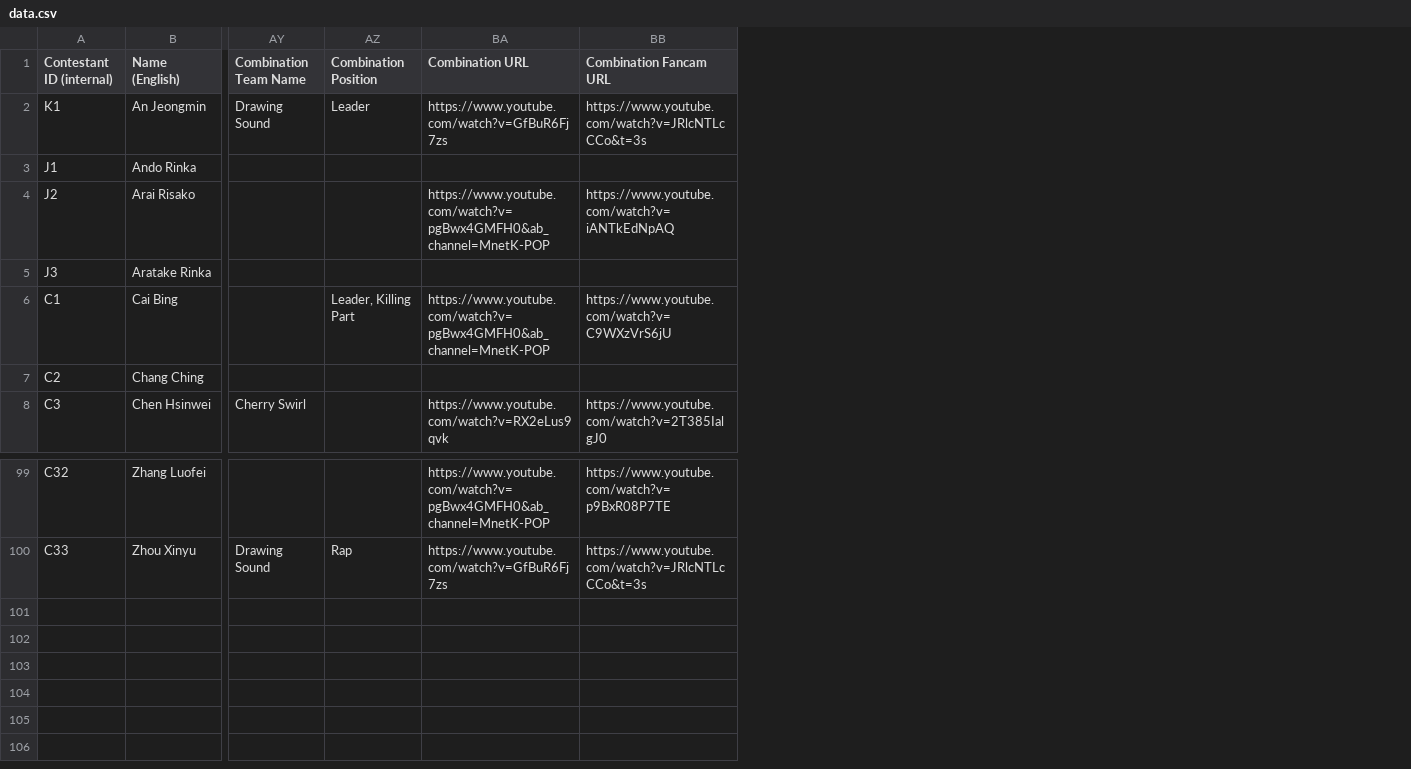
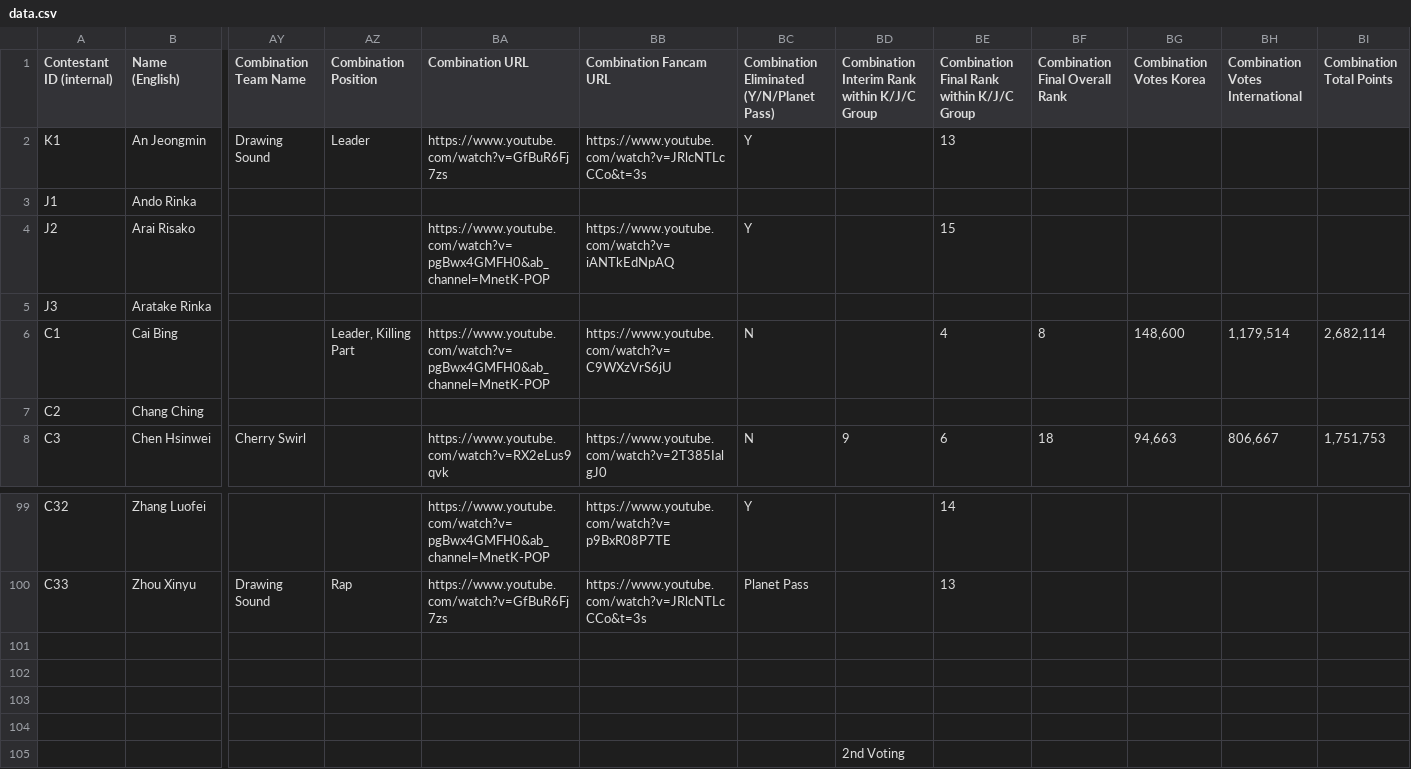
Before and after one commit to muffin-bit/gp999, a CSV file: data.csv, drawn as a sheet; only a part is shown, gaps mark what is left out; rows hold the shown columns only; the diff names each change by its address in the sheet, - before the commit and + after, or states it on an @@ line.

Commit message:
Update data with combination mission rankings

```diff
--- a/data.csv
+++ b/data.csv
+column BC, rows 1-8: Combination Eliminated (Y/N/Planet Pass) | Y |  | Y |  | N |  | N; rows 99-100: Y | Planet Pass
+column BD, rows 1-8: Combination Interim Rank within K/J/C Group |  |  |  |  |  |  | 9
+column BE, rows 1-8: Combination Final Rank within K/J/C Group | 13 |  | 15 |  | 4 |  | 6; rows 99-100: 14 | 13
+column BF (Combination Final Overall Rank), rows 6-8: 8 |  | 18
+column BG (Combination Votes Korea), rows 6-8: 148,600 |  | 94,663
+column BH (Combination Votes International), rows 6-8: 1,179,514 |  | 806,667
+column BI (Combination Total Points), rows 6-8: 2,682,114 |  | 1,751,753
+row 101: (empty)
+row 102: (empty)
+row 103: (empty)
+row 104: (empty)
+row 105:  |  |  |  |  |  |  | 2nd Voting
```
